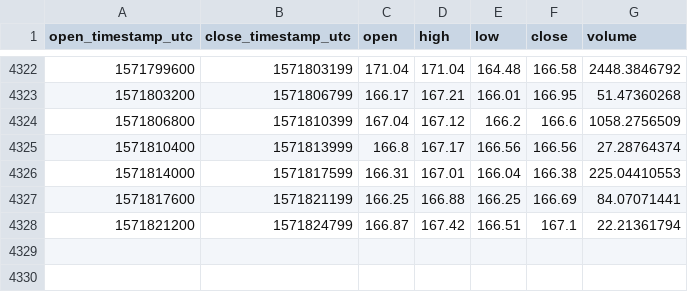
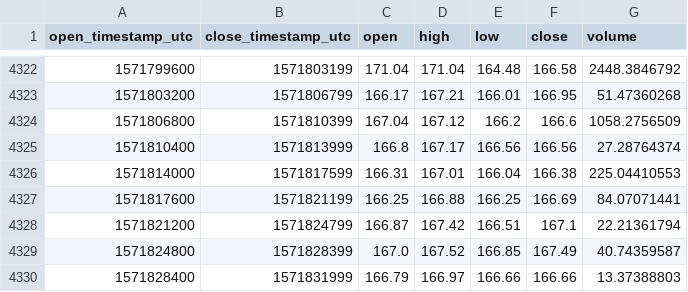
Before and after one commit to cryptobigbro/coinbasepro-ETH-USDC, a CSV file: coinbasepro-ETH-USDC-1h.csv, drawn as a sheet; only a part is shown, gaps mark what is left out.

Commit message:
Update OHLCV data.

```diff
--- a/coinbasepro-ETH-USDC-1h.csv
+++ b/coinbasepro-ETH-USDC-1h.csv
@@ -4328 +4328,3 @@ open_timestamp_utc,close_timestamp_utc,open,high,low,close,volume
 1571821200,1571824799,166.87,167.42,166.51,167.1,22.21361794
+1571824800,1571828399,167.0,167.52,166.85,167.49,40.74359587
+1571828400,1571831999,166.79,166.97,166.66,166.66,13.37388803
```
Also changed, not shown: 1 other file.
